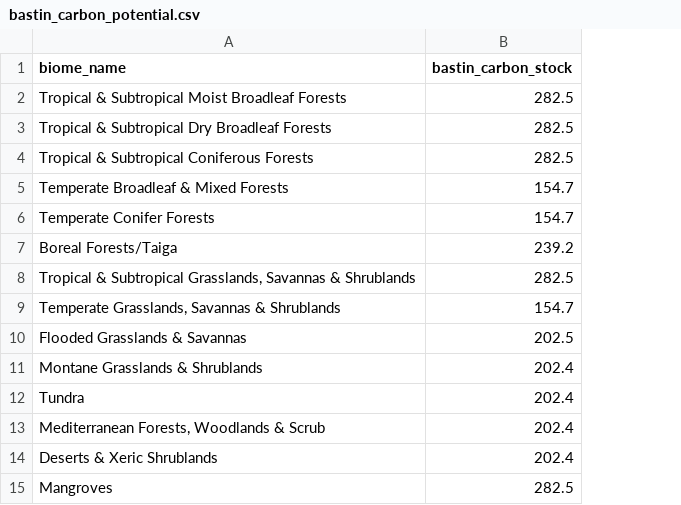
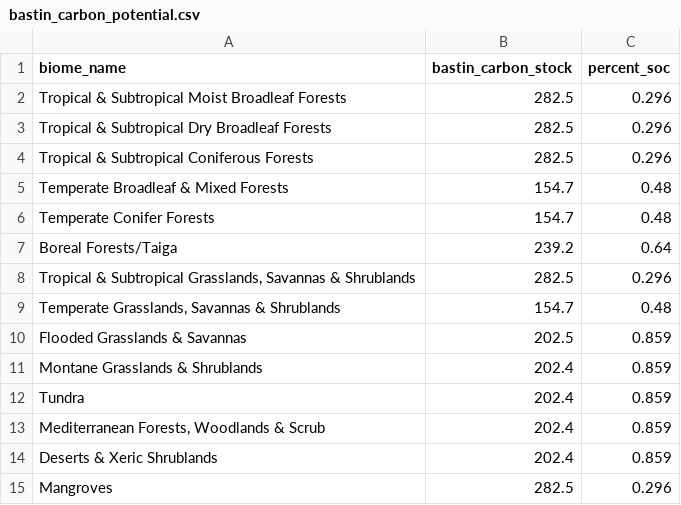
Before and after one commit to sdtaylor/bastin2019_reply, a CSV file: bastin_carbon_potential.csv, drawn as a sheet; the diff names each change by its address in the sheet, - before the commit and + after, or states it on an @@ line.

Commit message:
add percent SOC to bastin estimates

```diff
--- a/bastin_carbon_potential.csv
+++ b/bastin_carbon_potential.csv
+column C (percent_soc), rows 2-15: 0.296 | 0.296 | 0.296 | 0.48 | 0.48 | 0.64 | 0.296 | 0.48 | 0.859 | 0.859 | 0.859 | 0.859 | 0.859 | 0.296
```
